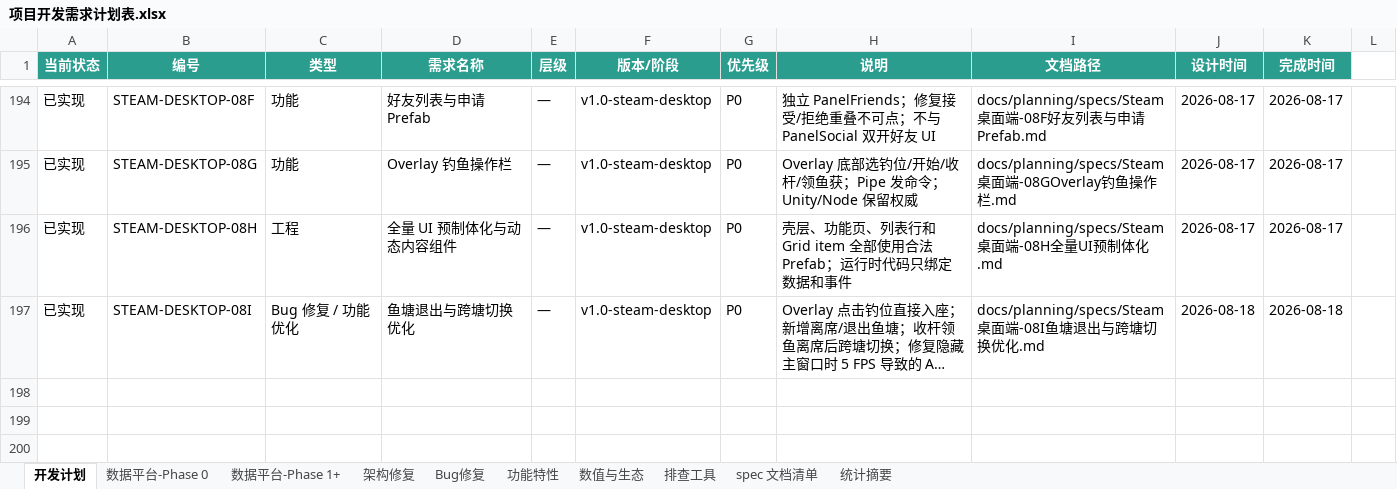
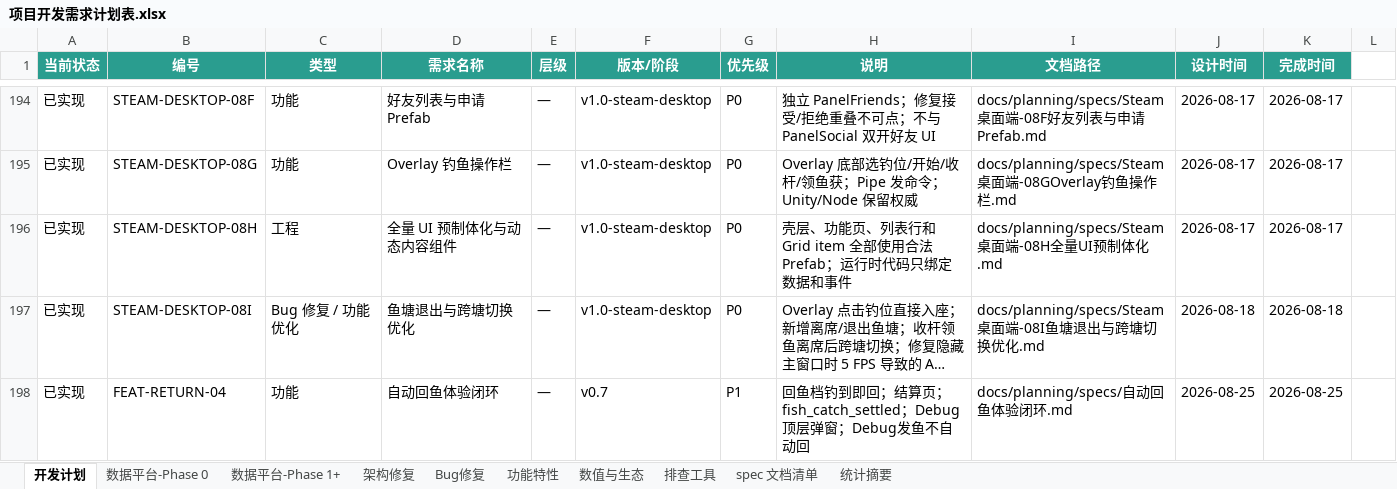
Before and after one commit to davilje/fish-social, an Excel workbook: docs/planning/项目开发需求计划表.xlsx, sheet 开发计划, drawn as a sheet; only a part is shown, gaps mark what is left out; long unchanged cells end in …; values as stored, in another font and other column widths than the file's, no borders; the diff names each change by its address in the sheet, - before the commit and + after, or states it on an @@ line.

```diff
--- a/docs/planning/项目开发需求计划表.xlsx (sheet 开发计划)
+++ b/docs/planning/项目开发需求计划表.xlsx (sheet 开发计划)
+row 198: 已实现 | FEAT-RETURN-04 | 功能 | 自动回鱼体验闭环 | — | v0.7 | P1 | 回鱼档钓到即回；结算页；fish_catch_settled；Debug顶层弹窗；Debug发鱼不自动回 | docs/planning/specs/自动回鱼体验闭环.md | 2026-08-25 | 2026-08-25
```
Also changed, not shown: 项目开发需求计划表.xlsx, 15 other files.
